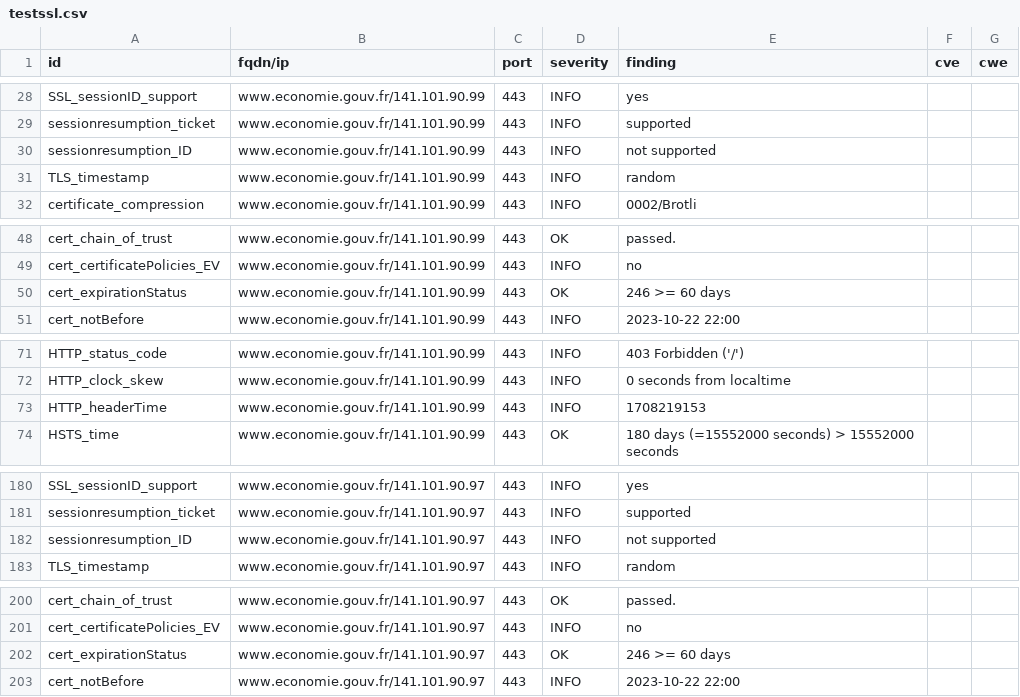
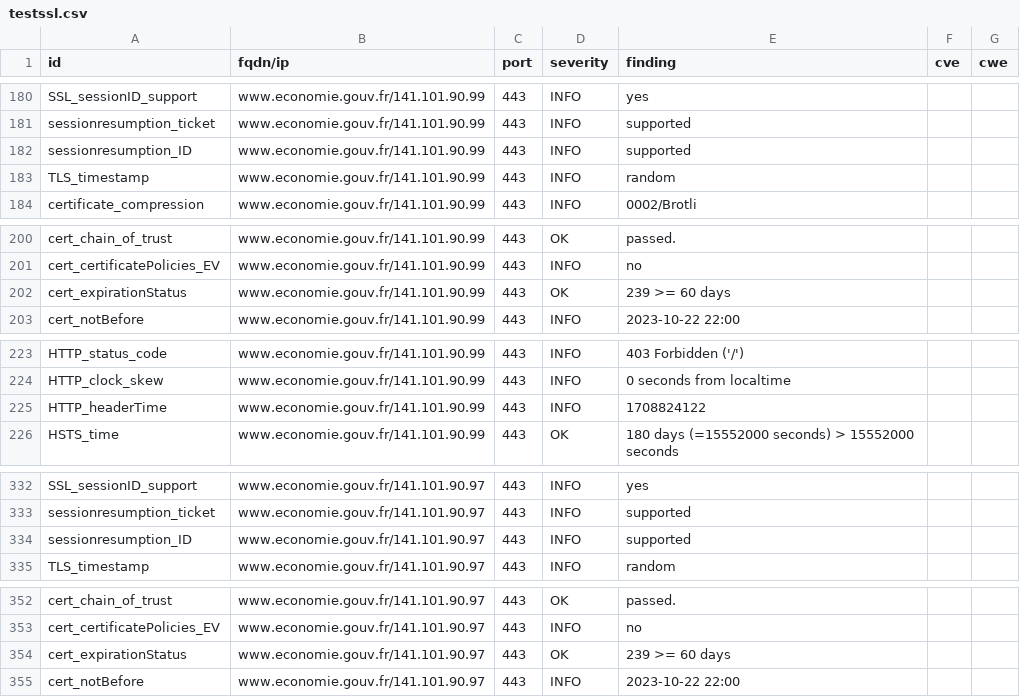
Before and after one commit to mactimebatn/dashloard, a CSV file: results/aHR0cHM6Ly93d3cuZWNvbm9taWUuZ291di5mcg==/testssl.csv, drawn as a sheet; only a part is shown, gaps mark what is left out; the diff covers the shown part only.

```diff
--- a/results/aHR0cHM6Ly93d3cuZWNvbm9taWUuZ291di5mcg==/testssl.csv
+++ b/results/aHR0cHM6Ly93d3cuZWNvbm9taWUuZ291di5mcg==/testssl.csv
@@ -29,3 +181,3 @@
 "sessionresumption_ticket","www.economie.gouv.fr/141.101.90.99","443","INFO","supported","",""
-"sessionresumption_ID","www.economie.gouv.fr/141.101.90.99","443","INFO","not supported","",""
+"sessionresumption_ID","www.economie.gouv.fr/141.101.90.99","443","INFO","supported","",""
 "TLS_timestamp","www.economie.gouv.fr/141.101.90.99","443","INFO","random","",""
@@ -49,3 +201,3 @@
 "cert_certificatePolicies_EV","www.economie.gouv.fr/141.101.90.99","443","INFO","no","",""
-"cert_expirationStatus","www.economie.gouv.fr/141.101.90.99","443","OK","246 >= 60 days","",""
+"cert_expirationStatus","www.economie.gouv.fr/141.101.90.99","443","OK","239 >= 60 days","",""
 "cert_notBefore","www.economie.gouv.fr/141.101.90.99","443","INFO","2023-10-22 22:00","",""
@@ -72,3 +224,3 @@
 "HTTP_clock_skew","www.economie.gouv.fr/141.101.90.99","443","INFO","0 seconds from localtime","",""
-"HTTP_headerTime","www.economie.gouv.fr/141.101.90.99","443","INFO","1708219153","",""
+"HTTP_headerTime","www.economie.gouv.fr/141.101.90.99","443","INFO","1708824122","",""
 "HSTS_time","www.economie.gouv.fr/141.101.90.99","443","OK","180 days (=15552000 seconds) > 15552000 seconds","",""
@@ -181,3 +333,3 @@
 "sessionresumption_ticket","www.economie.gouv.fr/141.101.90.97","443","INFO","supported","",""
-"sessionresumption_ID","www.economie.gouv.fr/141.101.90.97","443","INFO","not supported","",""
+"sessionresumption_ID","www.economie.gouv.fr/141.101.90.97","443","INFO","supported","",""
 "TLS_timestamp","www.economie.gouv.fr/141.101.90.97","443","INFO","random","",""
@@ -201,3 +353,3 @@
 "cert_certificatePolicies_EV","www.economie.gouv.fr/141.101.90.97","443","INFO","no","",""
-"cert_expirationStatus","www.economie.gouv.fr/141.101.90.97","443","OK","246 >= 60 days","",""
+"cert_expirationStatus","www.economie.gouv.fr/141.101.90.97","443","OK","239 >= 60 days","",""
 "cert_notBefore","www.economie.gouv.fr/141.101.90.97","443","INFO","2023-10-22 22:00","",""
```
Also changed, not shown: 2 added rows, 2 removed rows, 150 moved rows and 3 edited cells elsewhere in this file, 13 other files.
